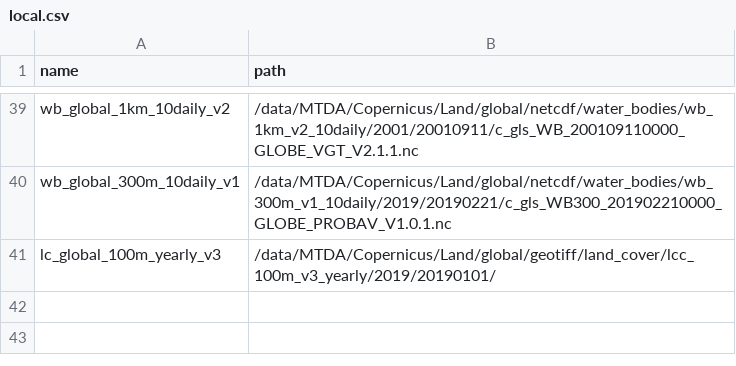
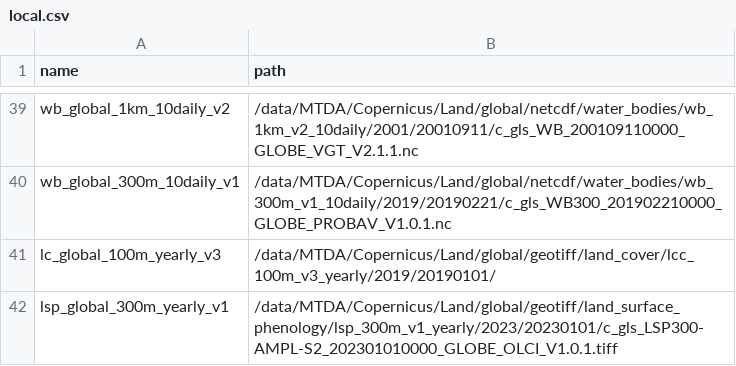
Before and after one commit to cgls/cdse-odata-samples, a CSV file: scripts/local.csv, drawn as a sheet; only a part is shown, gaps mark what is left out; the diff names each change by its address in the sheet, - before the commit and + after, or states it on an @@ line.

Commit message:
add lsp_global_300m_yearly_v1 sample

```diff
--- a/scripts/local.csv
+++ b/scripts/local.csv
+row 42: lsp_global_300m_yearly_v1 | /data/MTDA/Copernicus/Land/global/geotiff/land_surface_phenology/lsp_300m_v1_yearly/2023/20230101/c_gls_LSP300-AMPL-S2_202301010000_GLOBE_OLCI_V1.0.1.tiff
```
Also changed, not shown: 1 other file.
